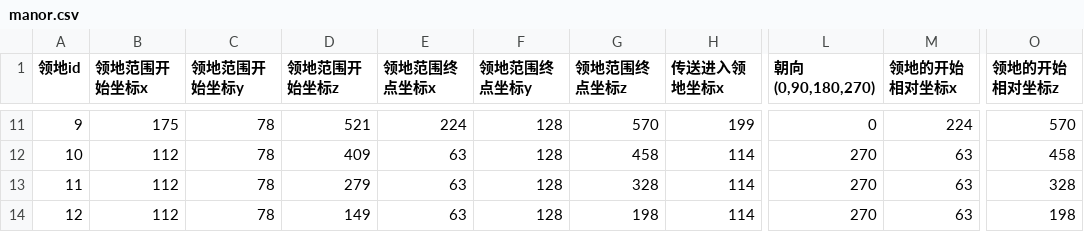
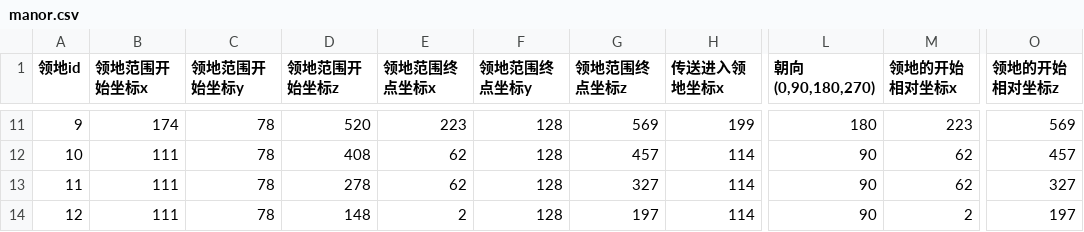
Before and after one commit to heliaoyuan10086/Game, a CSV file: BlockFort/manor.csv, drawn as a sheet; only a part is shown, gaps mark what is left out; the diff covers the shown part only; the diff names each change by its address in the sheet, - before the commit and + after, or states it on an @@ line.

```diff
--- a/BlockFort/manor.csv
+++ b/BlockFort/manor.csv
-B11 (领地范围开始坐标x): 175
+B11 (领地范围开始坐标x): 174
-D11 (领地范围开始坐标z): 521
+D11 (领地范围开始坐标z): 520
-E11 (领地范围终点坐标x): 224
+E11 (领地范围终点坐标x): 223
-G11 (领地范围终点坐标z): 570
+G11 (领地范围终点坐标z): 569
-L11 (朝向(0,90,180,270)): 0
+L11 (朝向(0,90,180,270)): 180
-M11 (领地的开始相对坐标x): 224
+M11 (领地的开始相对坐标x): 223
-O11 (领地的开始相对坐标z): 570
+O11 (领地的开始相对坐标z): 569
-B12:B14 (领地范围开始坐标x): 112
+B12:B14 (领地范围开始坐标x): 111
-D12 (领地范围开始坐标z): 409
+D12 (领地范围开始坐标z): 408
-E12:E13 (领地范围终点坐标x): 63
+E12:E13 (领地范围终点坐标x): 62
-G12 (领地范围终点坐标z): 458
+G12 (领地范围终点坐标z): 457
-L12:L14 (朝向(0,90,180,270)): 270
+L12:L14 (朝向(0,90,180,270)): 90
-M12:M13 (领地的开始相对坐标x): 63
+M12:M13 (领地的开始相对坐标x): 62
-O12 (领地的开始相对坐标z): 458
+O12 (领地的开始相对坐标z): 457
-D13 (领地范围开始坐标z): 279
+D13 (领地范围开始坐标z): 278
-G13 (领地范围终点坐标z): 328
+G13 (领地范围终点坐标z): 327
-O13 (领地的开始相对坐标z): 328
+O13 (领地的开始相对坐标z): 327
-D14 (领地范围开始坐标z): 149
+D14 (领地范围开始坐标z): 148
-E14 (领地范围终点坐标x): 63
+E14 (领地范围终点坐标x): 2
-G14 (领地范围终点坐标z): 198
+G14 (领地范围终点坐标z): 197
-M14 (领地的开始相对坐标x): 63
+M14 (领地的开始相对坐标x): 2
-O14 (领地的开始相对坐标z): 198
+O14 (领地的开始相对坐标z): 197
```
Also changed, not shown: 50 edited cells elsewhere in this file.
